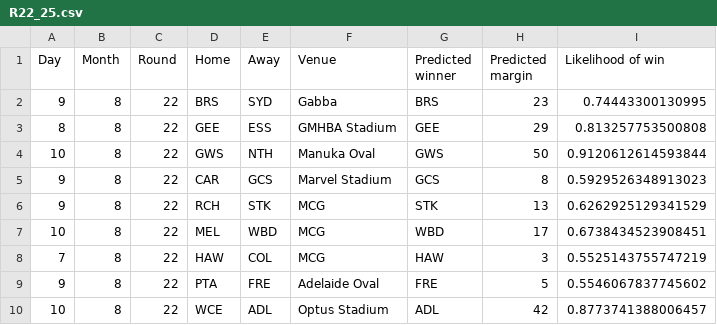
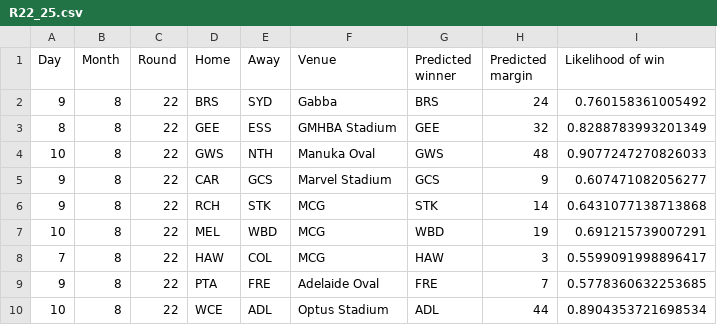
Before and after one commit to alxjh/AFL-predictions, a CSV file: Predictions/R22_25.csv, drawn as a sheet.

Commit message:
Add tips for R22_25

```diff
--- a/Predictions/R22_25.csv
+++ b/Predictions/R22_25.csv
@@ -1,10 +1,10 @@
 Day,Month,Round,Home,Away,Venue,Predicted winner,Predicted margin,Likelihood of win
-9,8,22,BRS,SYD,Gabba,BRS,23,0.74443300130995
-8,8,22,GEE,ESS,GMHBA Stadium,GEE,29,0.813257753500808
-10,8,22,GWS,NTH,Manuka Oval,GWS,50,0.9120612614593844
-9,8,22,CAR,GCS,Marvel Stadium,GCS,8,0.5929526348913023
-9,8,22,RCH,STK,MCG,STK,13,0.6262925129341529
-10,8,22,MEL,WBD,MCG,WBD,17,0.6738434523908451
-7,8,22,HAW,COL,MCG,HAW,3,0.5525143755747219
-9,8,22,PTA,FRE,Adelaide Oval,FRE,5,0.5546067837745602
-10,8,22,WCE,ADL,Optus Stadium,ADL,42,0.8773741388006457
+9,8,22,BRS,SYD,Gabba,BRS,24,0.760158361005492
+8,8,22,GEE,ESS,GMHBA Stadium,GEE,32,0.8288783993201349
+10,8,22,GWS,NTH,Manuka Oval,GWS,48,0.9077247270826033
+9,8,22,CAR,GCS,Marvel Stadium,GCS,9,0.607471082056277
+9,8,22,RCH,STK,MCG,STK,14,0.6431077138713868
+10,8,22,MEL,WBD,MCG,WBD,19,0.691215739007291
+7,8,22,HAW,COL,MCG,HAW,3,0.5599091998896417
+9,8,22,PTA,FRE,Adelaide Oval,FRE,7,0.5778360632253685
+10,8,22,WCE,ADL,Optus Stadium,ADL,44,0.8904353721698534
```
